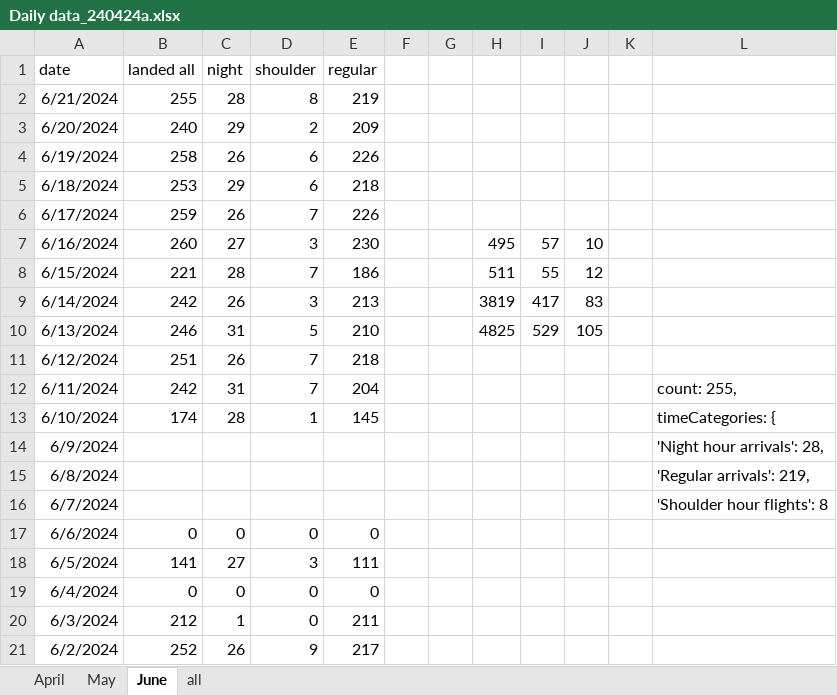
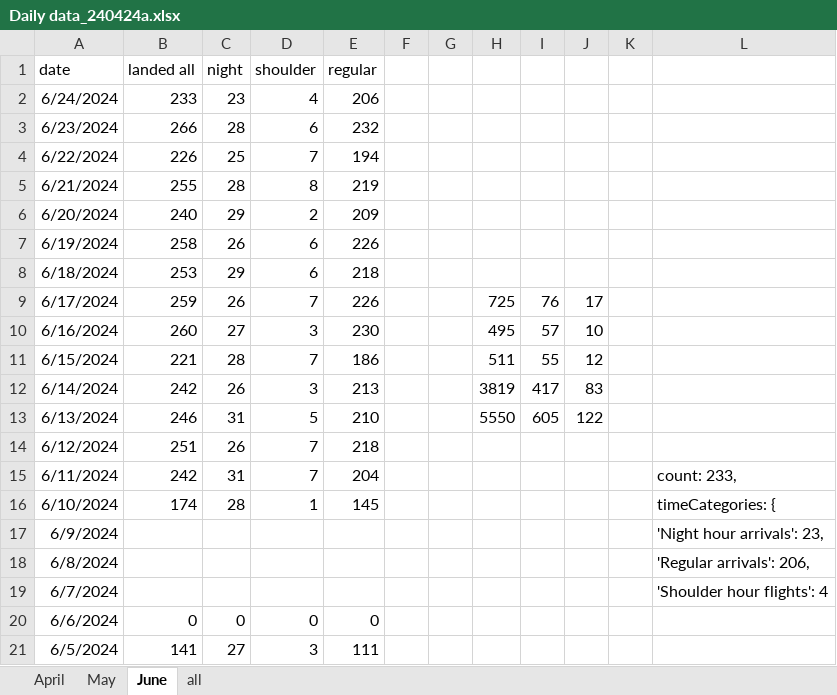
Before and after one commit to stillawake17/FlightViz, an Excel workbook: Daily data_240424a.xlsx, sheet June, drawn as a sheet; only a part is shown; the shorter side is filled out with more unchanged rows; values as stored, in another font and other column widths than the file's, no borders; addresses are those after the commit; the diff names each change by its address in the sheet, - before the commit and + after, or states it on an @@ line.

Commit message:
daily x3

```diff
--- a/Daily data_240424a.xlsx (sheet June)
+++ b/Daily data_240424a.xlsx (sheet June)
+row 2: 6/24/2024 | 233 | 23 | 4 | 206
+row 3: 6/23/2024 | 266 | 28 | 6 | 232
+row 4: 6/22/2024 | 226 | 25 | 7 | 194
-H9: (empty)
+H9: 725
-I9: (empty)
+I9: 76
-J9: (empty)
+J9: 17
-H13: 4825
+H13: 5550
-I13: 529
+I13: 605
-J13: 105
+J13: 122
-L15: count: 255,
+L15: count: 233,
-L17: 'Night hour arrivals': 28,
+L17: 'Night hour arrivals': 23,
-L18: 'Regular arrivals': 219,
+L18: 'Regular arrivals': 206,
-L19: 'Shoulder hour flights': 8
+L19: 'Shoulder hour flights': 4
```
Also changed, not shown: Weeks_and_Dates_2023.xlsx, 18 other files.
